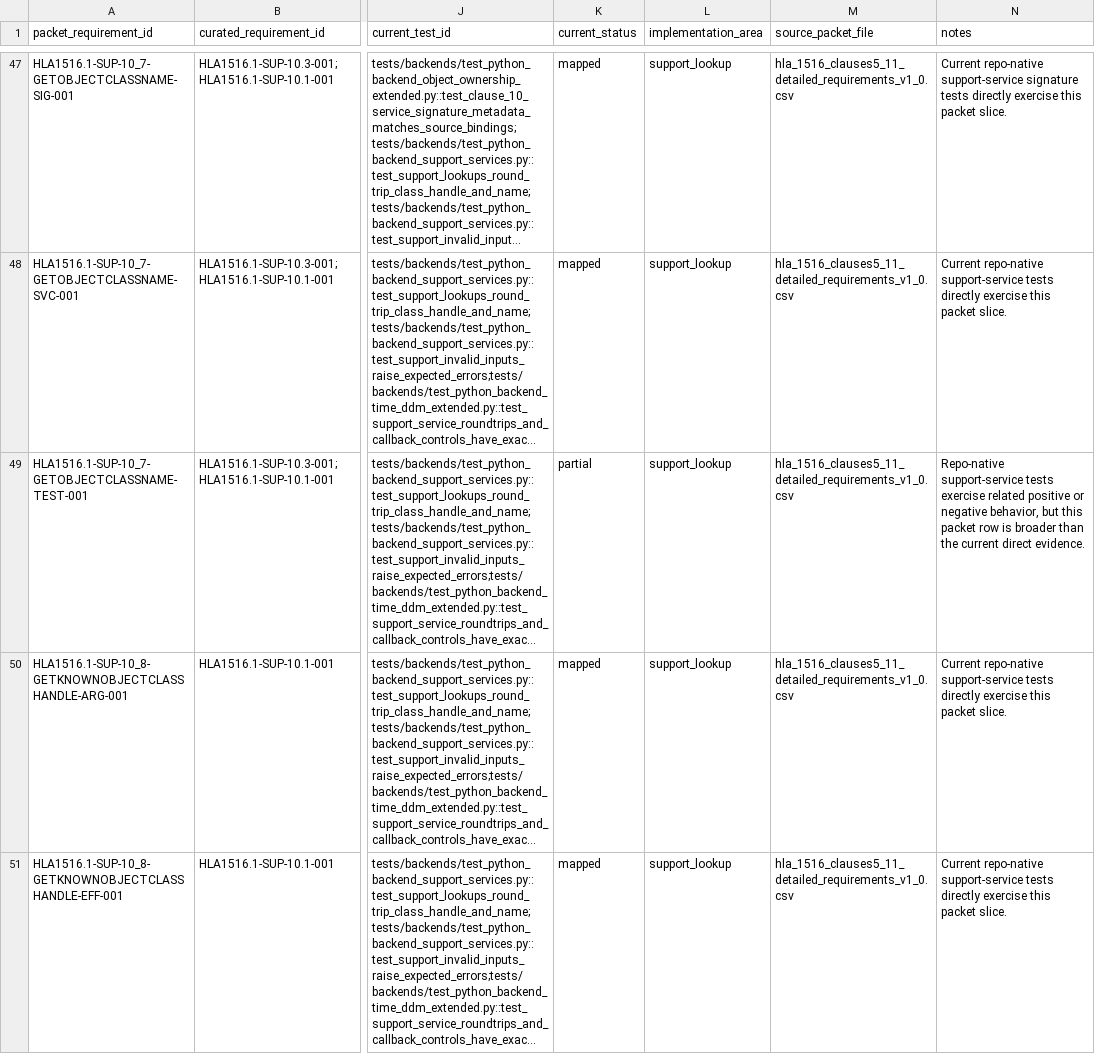
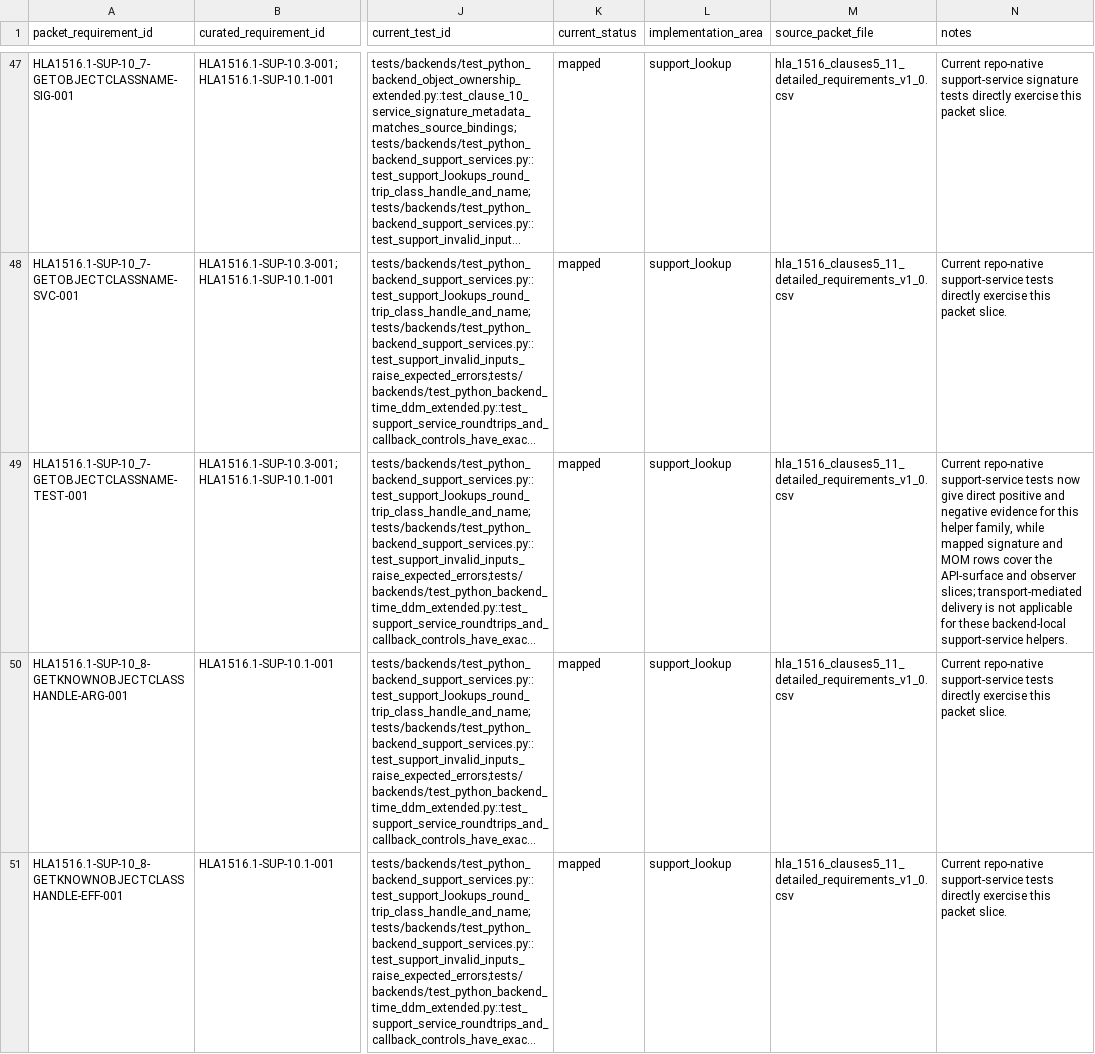
Before and after one commit to sheepfling/sturdy-broccoli, a CSV file: requirements/hla1516_1_clause_10_sup_detailed_reconciliation.csv, drawn as a sheet; only a part is shown, gaps mark what is left out; long unchanged cells end in …; the diff covers the shown part only; the diff names each change by its address in the sheet, - before the commit and + after, or states it on an @@ line.

Commit message:
Promote Clause 10 support test coverage

```diff
--- a/requirements/hla1516_1_clause_10_sup_detailed_reconciliation.csv
+++ b/requirements/hla1516_1_clause_10_sup_detailed_reconciliation.csv
-K49 (current_status): partial
+K49 (current_status): mapped
-N49 (notes): Repo-native support-service tests exercise related positive or negative behavior, but this packet row is broader than the current direct evidence.
+N49 (notes): Current repo-native support-service tests now give direct positive and negative evidence for this helper family, while mapped signature and MOM rows cover the API-surface and observer slices; transport-mediated delivery is not applicable for these backend-local support-service helpers.
```
Also changed, not shown: 84 edited cells elsewhere in this file, 1 other file.
